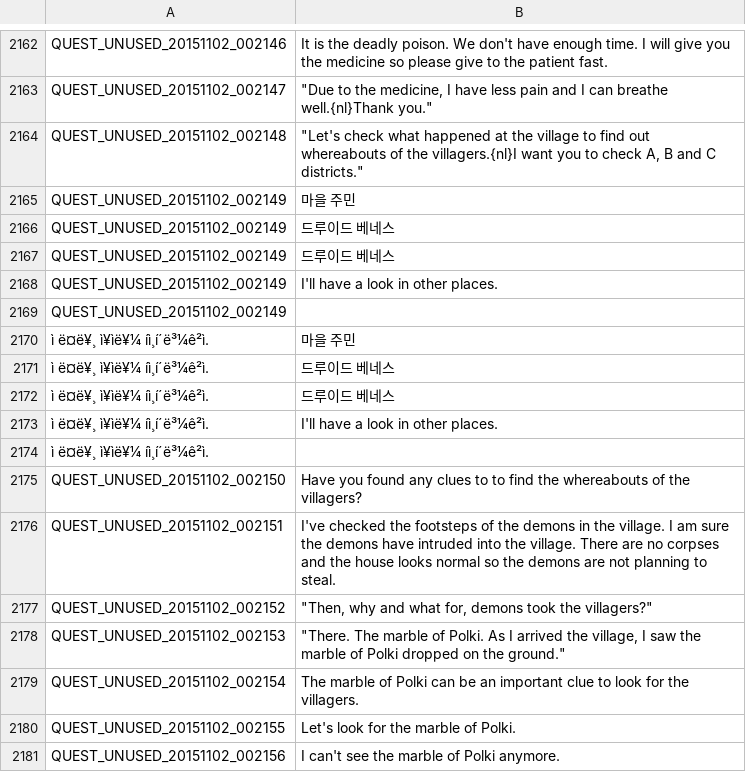
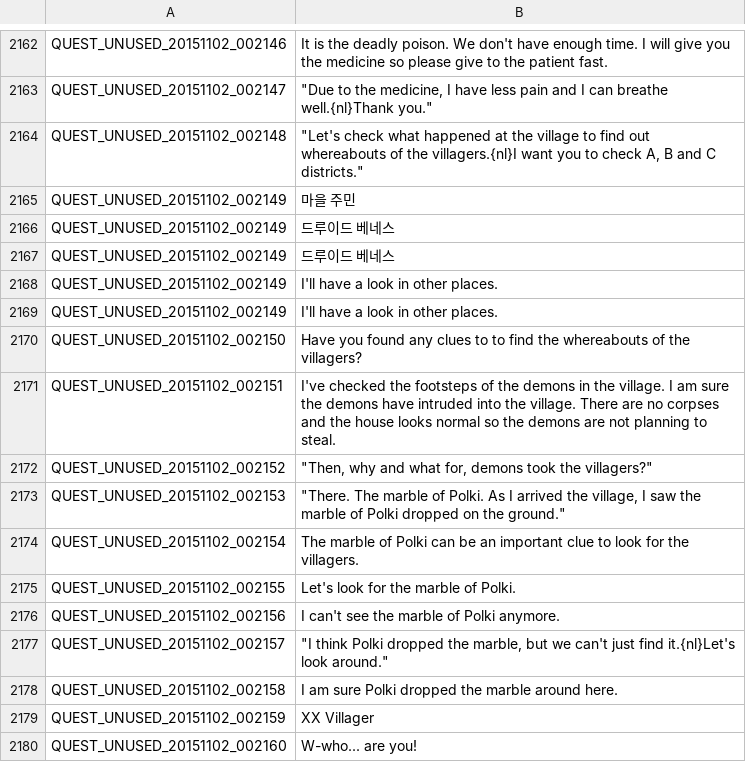
Before and after one commit to SpicyBoyd/tos_languageData_zh_TW, a TSV file: QUEST_UNUSED.tsv, drawn as a sheet; only a part is shown, gaps mark what is left out; the shorter side is filled out with more unchanged rows; the diff names each change by its address in the sheet, - before the commit and + after, or states it on an @@ line.

```diff
--- a/QUEST_UNUSED.tsv
+++ b/QUEST_UNUSED.tsv
-B2169: (empty)
+B2169: I'll have a look in other places.
-row 2170: ì ë¤ë¥¸ ì¥ìë¥¼ íì¸í´ë³¼ê²ì. | 마을 주민
-row 2171: ì ë¤ë¥¸ ì¥ìë¥¼ íì¸í´ë³¼ê²ì. | 드루이드 베네스
-row 2172: ì ë¤ë¥¸ ì¥ìë¥¼ íì¸í´ë³¼ê²ì. | 드루이드 베네스
-row 2173: ì ë¤ë¥¸ ì¥ìë¥¼ íì¸í´ë³¼ê²ì. | I'll have a look in other places.
-row 2174: ì ë¤ë¥¸ ì¥ìë¥¼ íì¸í´ë³¼ê²ì.
```
Also changed, not shown: INTL.tsv, QUEST_LV_0300.tsv, 11 other files.
